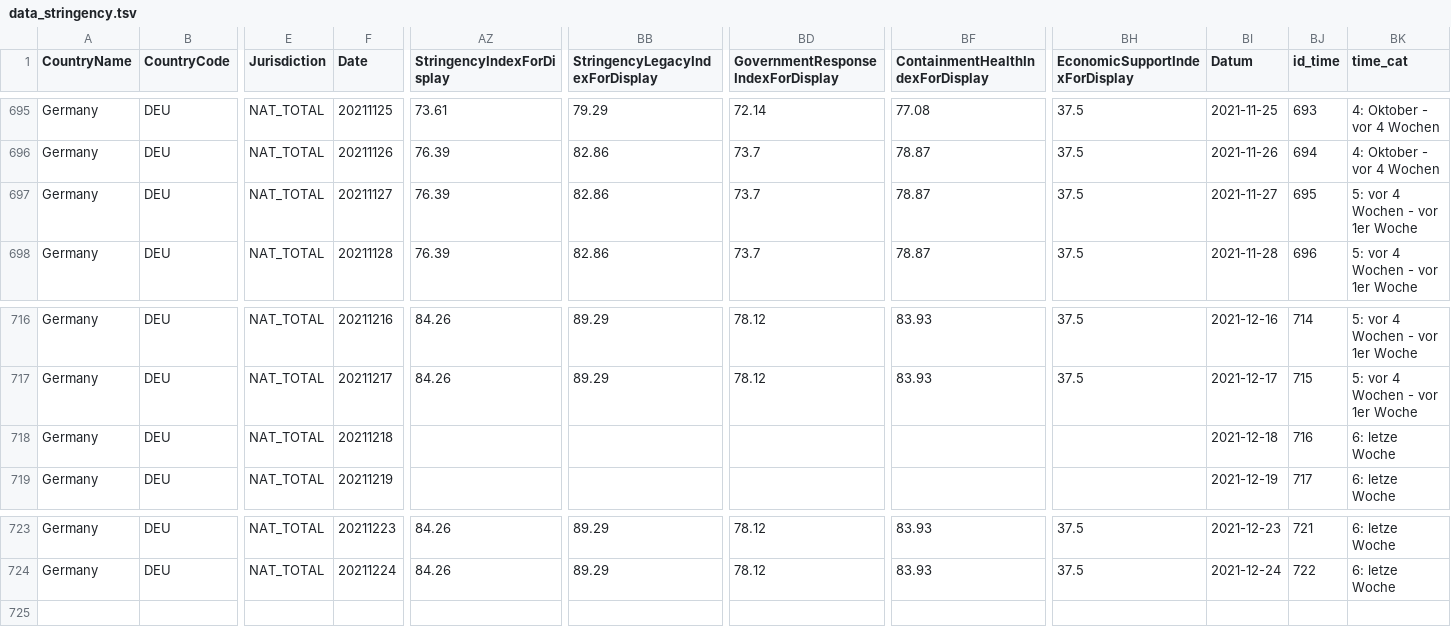
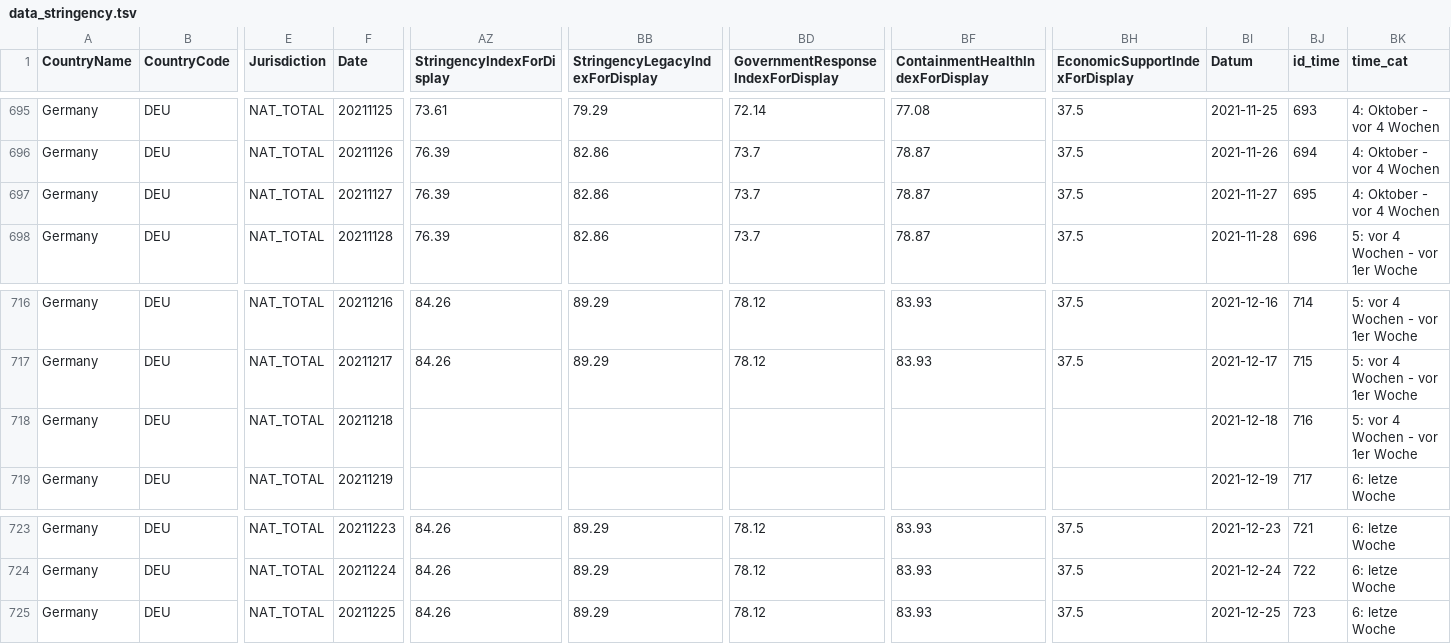
Before and after one commit to v4lue4dded/covid-19_germany, a TSV file: data_stringency.tsv, drawn as a sheet; only a part is shown, gaps mark what is left out; rows hold the shown columns only; the diff names each change by its address in the sheet, - before the commit and + after, or states it on an @@ line.

Commit message:
date update: 2021-12-26 04:32:23

```diff
--- a/data_stringency.tsv
+++ b/data_stringency.tsv
-BK697 (time_cat): 5: vor 4 Wochen - vor 1er Woche
+BK697 (time_cat): 4: Oktober - vor 4 Wochen
-BK718 (time_cat): 6: letze Woche
+BK718 (time_cat): 5: vor 4 Wochen - vor 1er Woche
+row 725: Germany | DEU | NAT_TOTAL | 20211225 | 84.26 | 89.29 | 78.12 | 83.93 | 37.5 | 2021-12-25 | 723 | 6: letze Woche
```
Also changed, not shown: data_mobility.tsv, data_time.tsv, 3 other files.
